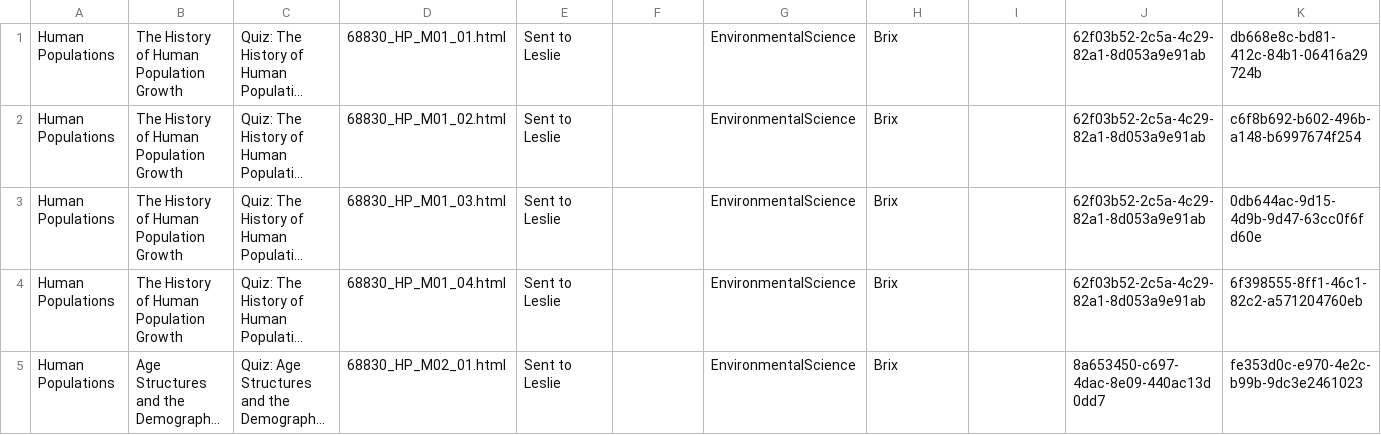
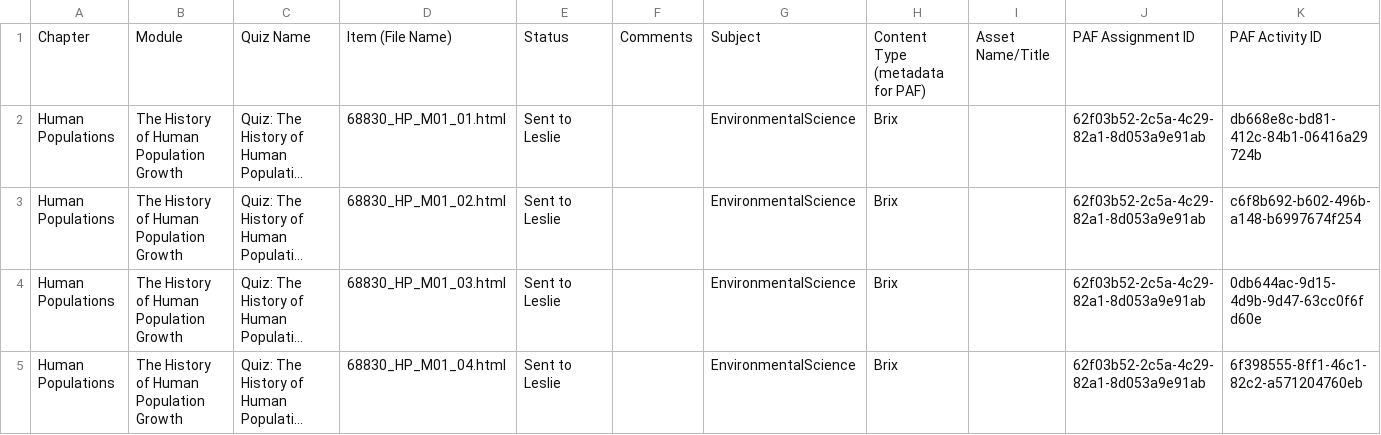
Before and after one commit to GRC1023/BrixContent, a CSV file: Neff/MC/NeffContent-MC.csv, drawn as a sheet; only a part is shown; the shorter side is filled out with more unchanged rows; long unchanged cells end in …; rows hold the shown columns only; the diff names each change by its address in the sheet, - before the commit and + after, or states it on an @@ line.

Commit message:
change the mcq script that creates paf json from a csv to consider the 1st line as a header
Added the header line to the NeffContent-MC.csv file
This makes this file usable by the new test page in playerproto test/integration/csvloader.html

```diff
--- a/Neff/MC/NeffContent-MC.csv
+++ b/Neff/MC/NeffContent-MC.csv
+row 1: Chapter | Module | Quiz Name | Item (File Name) | Status | Comments | Subject | Content Type (metadata for PAF) | Asset Name/Title | PAF Assignment ID | PAF Activity ID
```
Also changed, not shown: 1 other file.
